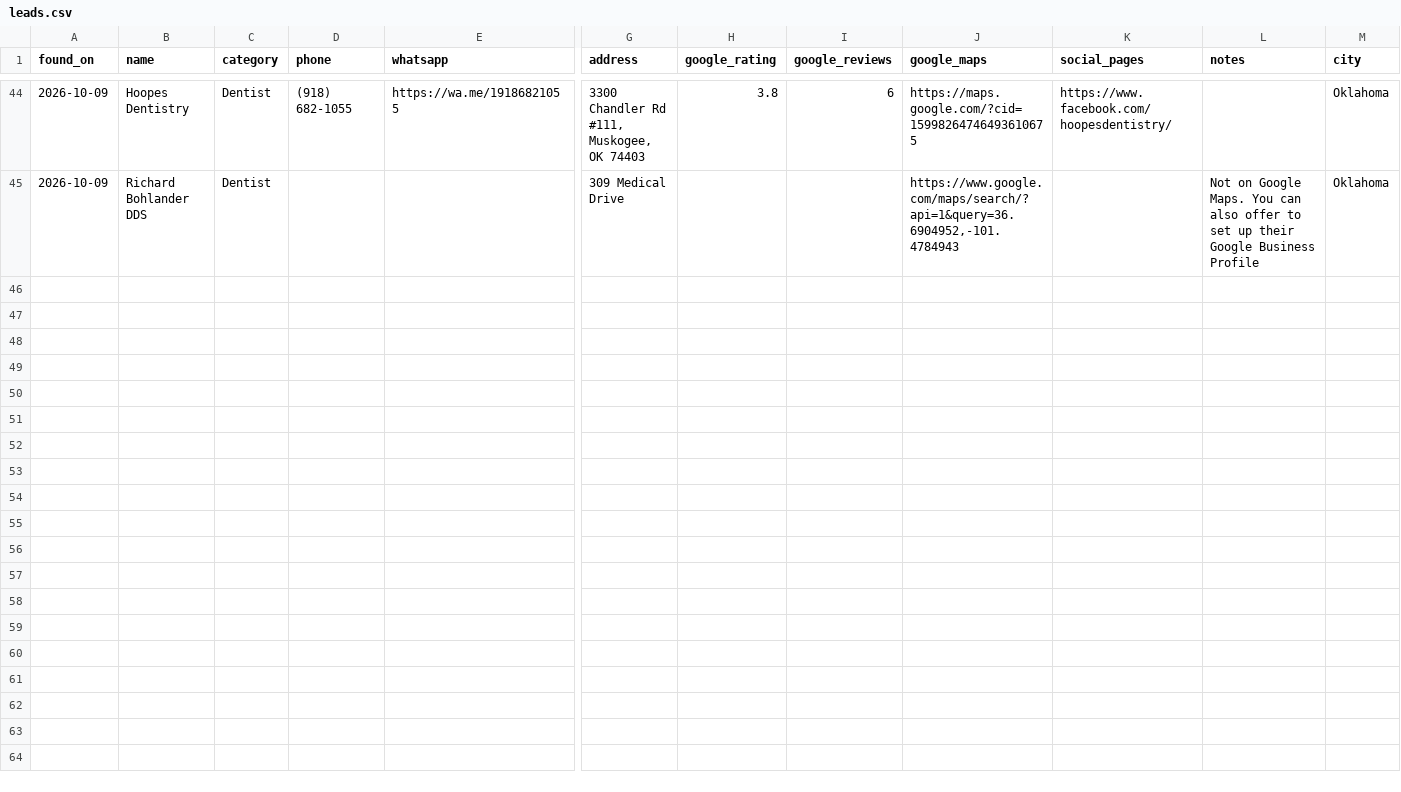
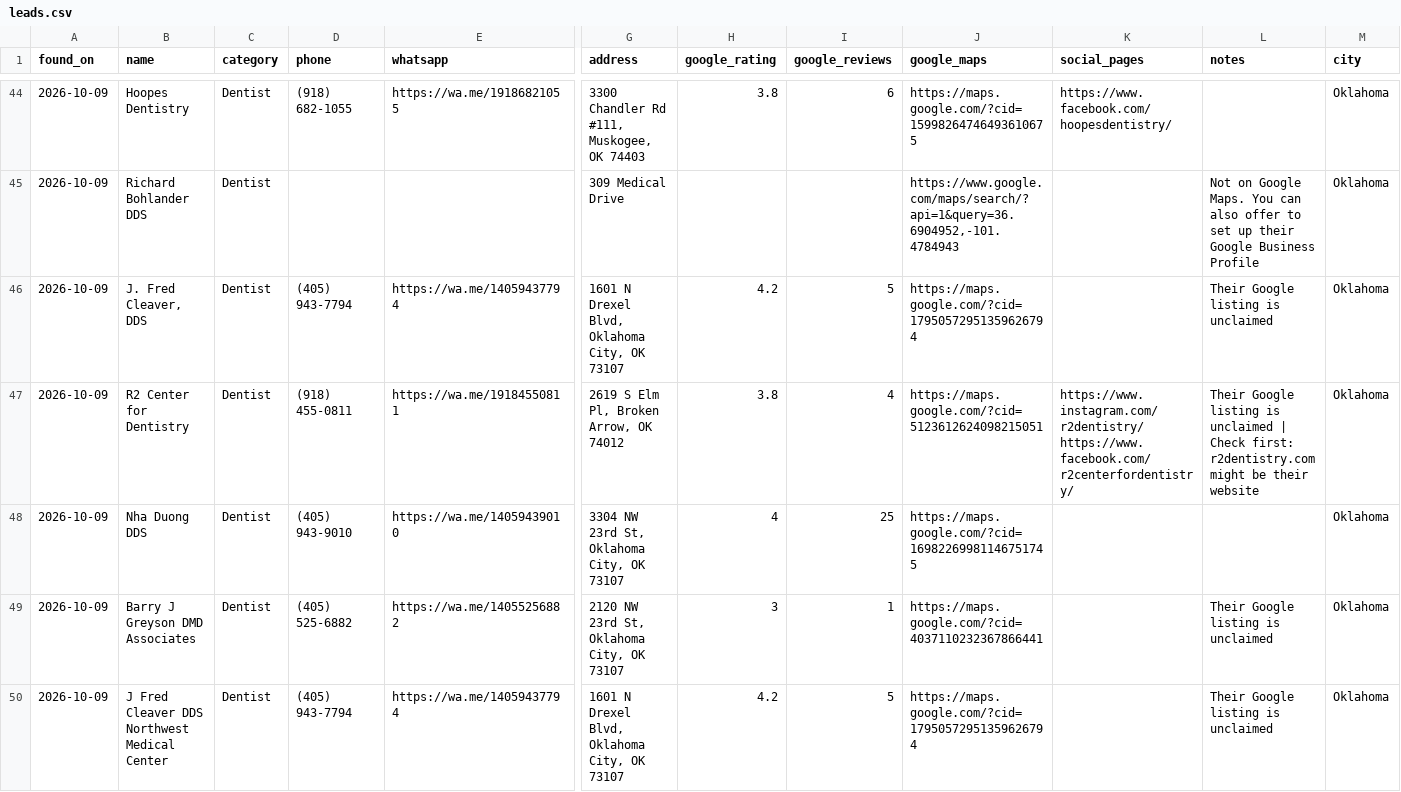
Before and after one commit to umairsharma/website-hunting-bot, a CSV file: data/leads.csv, drawn as a sheet; only a part is shown, gaps mark what is left out; rows hold the shown columns only; the diff names each change by its address in the sheet, - before the commit and + after, or states it on an @@ line.

```diff
--- a/data/leads.csv
+++ b/data/leads.csv
+row 46: 2026-10-09 | J. Fred Cleaver, DDS | Dentist | (405) 943-7794 | https://wa.me/14059437794 | 1601 N Drexel Blvd, Oklahoma City, OK 73107 | 4.2 | 5 | https://maps.google.com/?cid=17950572951359626794 |  | Their Google listing is unclaimed | Oklahoma
+row 47: 2026-10-09 | R2 Center for Dentistry | Dentist | (918) 455-0811 | https://wa.me/19184550811 | 2619 S Elm Pl, Broken Arrow, OK 74012 | 3.8 | 4 | https://maps.google.com/?cid=5123612624098215051 | https://www.instagram.com/r2dentistry/ https://www.facebook.com/r2centerfordentistry/ | Their Google listing is unclaimed | Check first: r2dentistry.com might be their website | Oklahoma
+row 48: 2026-10-09 | Nha Duong DDS | Dentist | (405) 943-9010 | https://wa.me/14059439010 | 3304 NW 23rd St, Oklahoma City, OK 73107 | 4 | 25 | https://maps.google.com/?cid=16982269981146751745 |  |  | Oklahoma
+row 49: 2026-10-09 | Barry J Greyson DMD Associates | Dentist | (405) 525-6882 | https://wa.me/14055256882 | 2120 NW 23rd St, Oklahoma City, OK 73107 | 3 | 1 | https://maps.google.com/?cid=4037110232367866441 |  | Their Google listing is unclaimed | Oklahoma
+row 50: 2026-10-09 | J Fred Cleaver DDS Northwest Medical Center | Dentist | (405) 943-7794 | https://wa.me/14059437794 | 1601 N Drexel Blvd, Oklahoma City, OK 73107 | 4.2 | 5 | https://maps.google.com/?cid=17950572951359626794 |  | Their Google listing is unclaimed | Oklahoma
```
Also changed, not shown: 3 other files.
